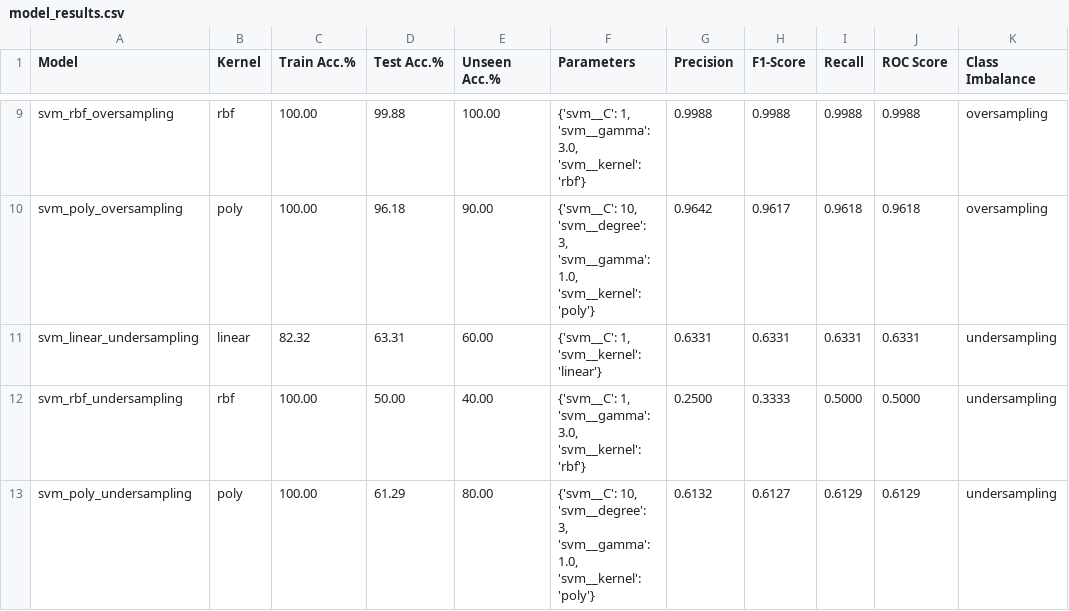
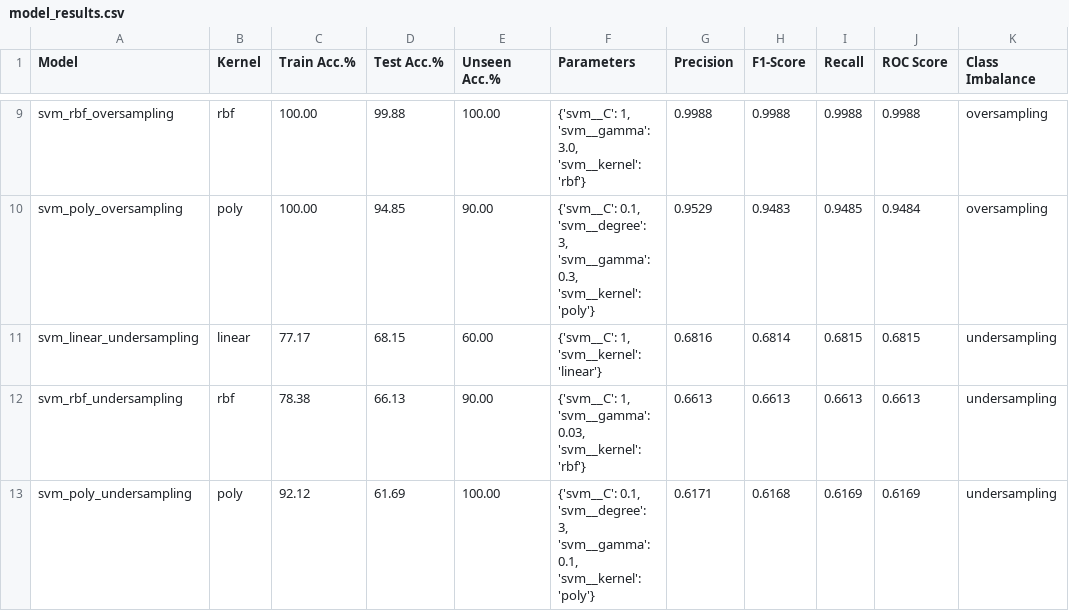
Before and after one commit to jdacenca/toronto-accident-prediction, a CSV file: SVM/insights/results/model_results.csv, drawn as a sheet; only a part is shown, gaps mark what is left out; the diff covers the shown part only; the diff names each change by its address in the sheet, - before the commit and + after, or states it on an @@ line.

```diff
--- a/SVM/insights/results/model_results.csv
+++ b/SVM/insights/results/model_results.csv
-D10 (Test Acc.%): 96.18
+D10 (Test Acc.%): 94.85
-F10 (Parameters): {'svm__C': 10, 'svm__degree': 3, 'svm__gamma': 1.0, 'svm__kernel': 'poly'}
+F10 (Parameters): {'svm__C': 0.1, 'svm__degree': 3, 'svm__gamma': 0.3, 'svm__kernel': 'poly'}
-G10 (Precision): 0.9642
+G10 (Precision): 0.9529
-H10 (F1-Score): 0.9617
+H10 (F1-Score): 0.9483
-I10 (Recall): 0.9618
+I10 (Recall): 0.9485
-J10 (ROC Score): 0.9618
+J10 (ROC Score): 0.9484
-C11 (Train Acc.%): 82.32
+C11 (Train Acc.%): 77.17
-D11 (Test Acc.%): 63.31
+D11 (Test Acc.%): 68.15
-G11 (Precision): 0.6331
+G11 (Precision): 0.6816
-H11 (F1-Score): 0.6331
+H11 (F1-Score): 0.6814
-I11 (Recall): 0.6331
+I11 (Recall): 0.6815
-J11 (ROC Score): 0.6331
+J11 (ROC Score): 0.6815
-C12 (Train Acc.%): 100.00
+C12 (Train Acc.%): 78.38
-D12 (Test Acc.%): 50.00
+D12 (Test Acc.%): 66.13
-E12 (Unseen Acc.%): 40.00
+E12 (Unseen Acc.%): 90.00
-F12 (Parameters): …1, 'svm__gamma': 3.0, 'svm__kernel': 'rbf'}
+F12 (Parameters): …1, 'svm__gamma': 0.03, 'svm__kernel': 'rbf'}
-G12 (Precision): 0.2500
+G12 (Precision): 0.6613
-H12 (F1-Score): 0.3333
+H12 (F1-Score): 0.6613
-I12 (Recall): 0.5000
+I12 (Recall): 0.6613
-J12 (ROC Score): 0.5000
+J12 (ROC Score): 0.6613
-C13 (Train Acc.%): 100.00
+C13 (Train Acc.%): 92.12
-D13 (Test Acc.%): 61.29
+D13 (Test Acc.%): 61.69
-E13 (Unseen Acc.%): 80.00
+E13 (Unseen Acc.%): 100.00
-F13 (Parameters): {'svm__C': 10, 'svm__degree': 3, 'svm__gamma': 1.0, 'svm__kernel': 'poly'}
+F13 (Parameters): {'svm__C': 0.1, 'svm__degree': 3, 'svm__gamma': 0.1, 'svm__kernel': 'poly'}
-G13 (Precision): 0.6132
+G13 (Precision): 0.6171
-H13 (F1-Score): 0.6127
+H13 (F1-Score): 0.6168
-I13 (Recall): 0.6129
+I13 (Recall): 0.6169
-J13 (ROC Score): 0.6129
+J13 (ROC Score): 0.6169
```
Also changed, not shown: 31 edited cells elsewhere in this file, 30 other files.
